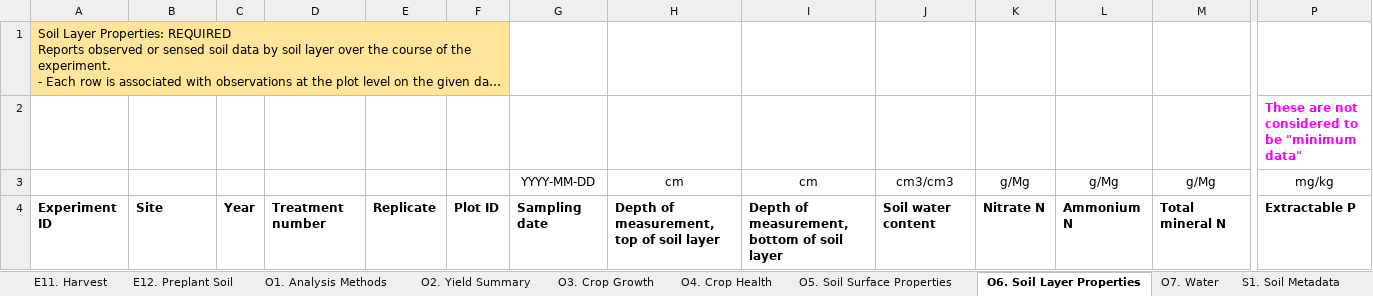
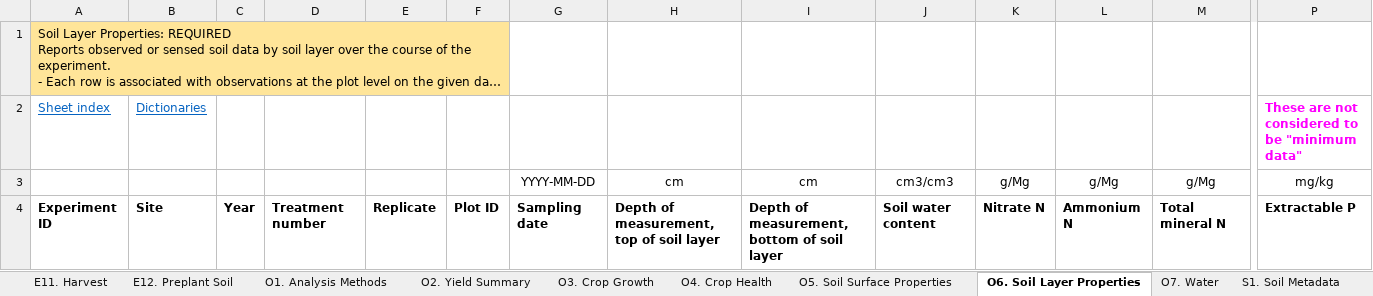
Before and after one commit to Jeff-White-AZ/Florida_Crop_BMP_Datasets, an Excel workbook: Example_datasets/FDACS_GACM0401_cotton.94.xlsx, sheet O6. Soil Layer Properties, drawn as a sheet; only a part is shown, gaps mark what is left out; long unchanged cells end in …; values as stored, in another font and other column widths than the file's, no borders; removed rows and columns are numbered as before the commit, all else as after; rows hold the shown columns only; the diff names each change by its address in the sheet, - before the commit and + after, or states it on an @@ line.

Commit message:
Minor edits to template: completed units/data type; reworded "Anonymize"  MAJOR reworking of Quality Assurance tool to improve formatting and check date variables for correct typing. Minor corrections to logic for whether variables are in the dictionary and have ICASA equivalents.

```diff
--- a/Example_datasets/FDACS_GACM0401_cotton.94.xlsx (sheet O6. Soil Layer Properties)
+++ b/Example_datasets/FDACS_GACM0401_cotton.94.xlsx (sheet O6. Soil Layer Properties)
-row 2:  |  |  |  |  |  |  |  |  |  |  |  |  | These are not considered to be "minimum data"
+row 2: Sheet index | Dictionaries |  |  |  |  |  |  |  |  |  |  |  | These are not considered to be "minimum data"
```
Also changed, not shown: sheet M1. Experiments, sheet O7. Water, sheet O4. Crop Health, sheet O5. Soil Surface Properties, sheet E8. Organic Amendments, sheet E10. Chemical Applications, 22 more sheets, charts or pictures, Example_datasets/FDACS_TXTE8401_cotton.94.xlsx, Example_datasets/FDACS_UFGA8201_peanut.94.xlsx, 7 other files.
